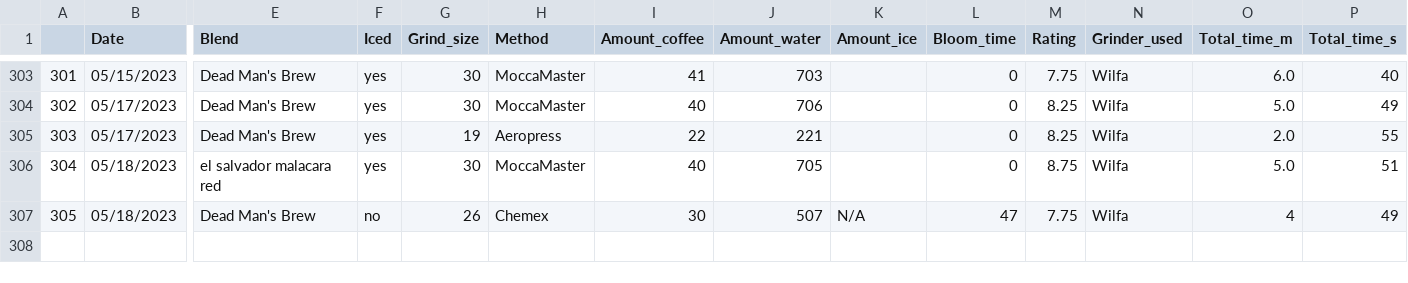
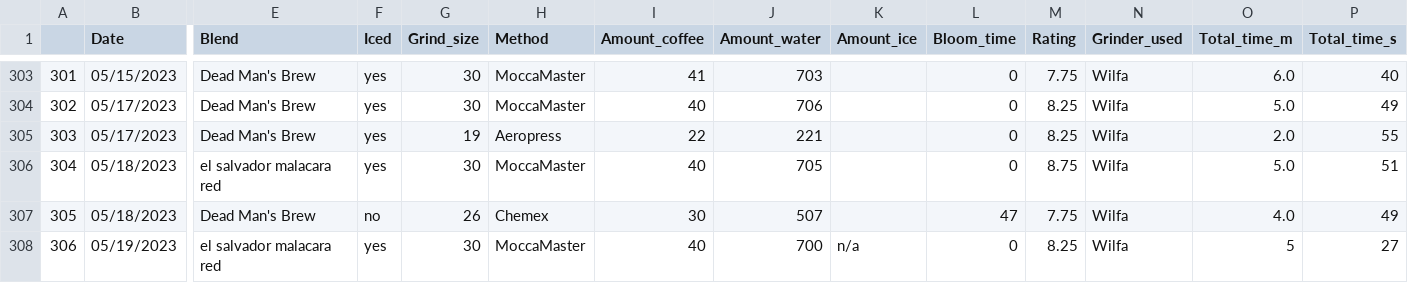
Before and after one commit to TomPMcGuire37/Coffee2, a CSV file: coffee.csv, drawn as a sheet; only a part is shown, gaps mark what is left out; rows hold the shown columns only; the diff names each change by its address in the sheet, - before the commit and + after, or states it on an @@ line.

Commit message:
Daily Coffee Data

```diff
--- a/coffee.csv
+++ b/coffee.csv
-K307 (Amount_ice): N/A
+K307 (Amount_ice): (empty)
-O307 (Total_time_m): 4
+O307 (Total_time_m): 4.0
+row 308: 306 | 05/19/2023 | el salvador malacara red | yes | 30 | MoccaMaster | 40 | 700 | n/a | 0 | 8.25 | Wilfa | 5 | 27
```
Also changed, not shown: 1 other file.
